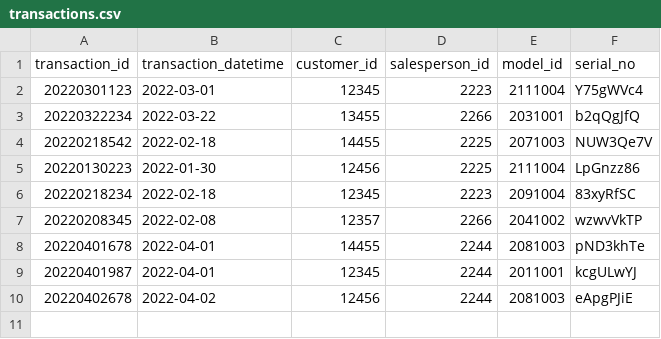
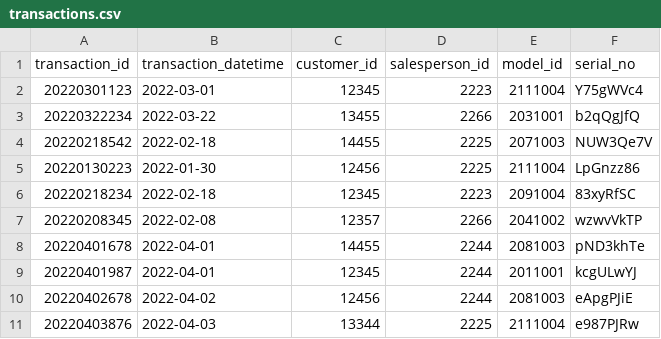
Before and after one commit to Syab/syab-de-tasks, a CSV file: 02_Databases/DATA/transactions.csv, drawn as a sheet; the diff names each change by its address in the sheet, - before the commit and + after, or states it on an @@ line.

Commit message:
task 2 - completed - docs; task 5 added dataset

```diff
--- a/02_Databases/DATA/transactions.csv
+++ b/02_Databases/DATA/transactions.csv
+row 11: 20220403876 | 2022-04-03 | 13344 | 2225 | 2111004 | e987PJRw
```
Also changed, not shown: 5 other files.
